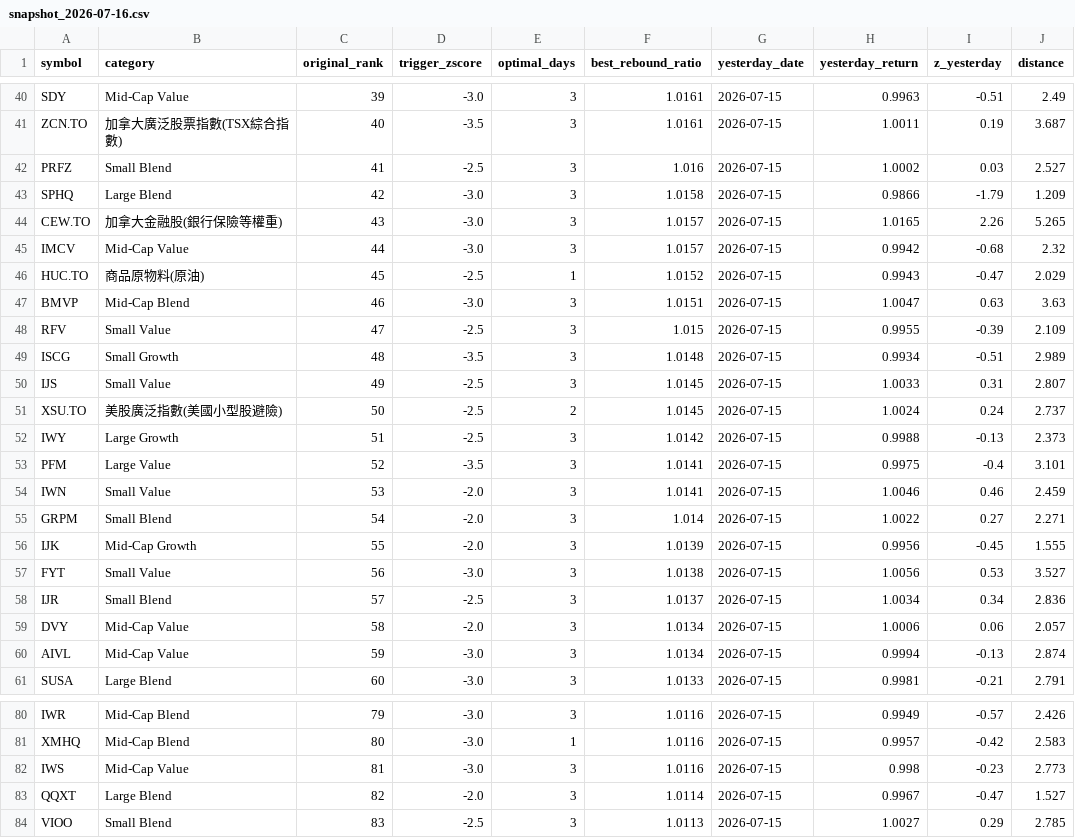
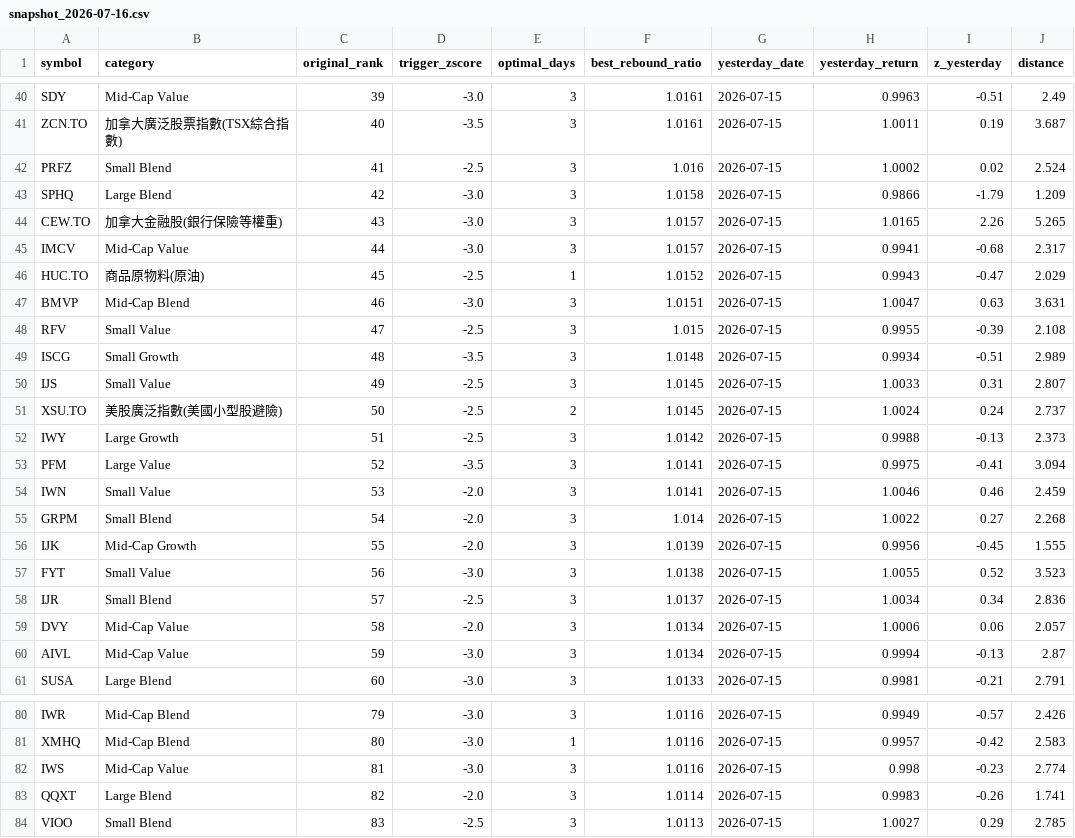
Before and after one commit to flyincloud2001/Rebound_Stock_Selection_Model, a CSV file: data/snapshot_2026-07-16.csv, drawn as a sheet; only a part is shown, gaps mark what is left out; the diff covers the shown part only.

```diff
--- a/data/snapshot_2026-07-16.csv
+++ b/data/snapshot_2026-07-16.csv
@@ -41,9 +41,9 @@ SDY,Mid-Cap Value,39,-3.0,3,1.0161,2026-07-15,0.9963,-0.51,2.49
 ZCN.TO,加拿大廣泛股票指數(TSX綜合指數),40,-3.5,3,1.0161,2026-07-15,1.0011,0.19,3.687
-PRFZ,Small Blend,41,-2.5,3,1.016,2026-07-15,1.0002,0.03,2.527
+PRFZ,Small Blend,41,-2.5,3,1.016,2026-07-15,1.0002,0.02,2.524
 SPHQ,Large Blend,42,-3.0,3,1.0158,2026-07-15,0.9866,-1.79,1.209
 CEW.TO,加拿大金融股(銀行保險等權重),43,-3.0,3,1.0157,2026-07-15,1.0165,2.26,5.265
-IMCV,Mid-Cap Value,44,-3.0,3,1.0157,2026-07-15,0.9942,-0.68,2.32
+IMCV,Mid-Cap Value,44,-3.0,3,1.0157,2026-07-15,0.9941,-0.68,2.317
 HUC.TO,商品原物料(原油),45,-2.5,1,1.0152,2026-07-15,0.9943,-0.47,2.029
-BMVP,Mid-Cap Blend,46,-3.0,3,1.0151,2026-07-15,1.0047,0.63,3.63
-RFV,Small Value,47,-2.5,3,1.015,2026-07-15,0.9955,-0.39,2.109
+BMVP,Mid-Cap Blend,46,-3.0,3,1.0151,2026-07-15,1.0047,0.63,3.631
+RFV,Small Value,47,-2.5,3,1.015,2026-07-15,0.9955,-0.39,2.108
 ISCG,Small Growth,48,-3.5,3,1.0148,2026-07-15,0.9934,-0.51,2.989
@@ -52,10 +52,10 @@ XSU.TO,美股廣泛指數(美國小型股避險),50,-2.5,2,1.0145,2026-07-15,1.0
 IWY,Large Growth,51,-2.5,3,1.0142,2026-07-15,0.9988,-0.13,2.373
-PFM,Large Value,52,-3.5,3,1.0141,2026-07-15,0.9975,-0.4,3.101
+PFM,Large Value,52,-3.5,3,1.0141,2026-07-15,0.9975,-0.41,3.094
 IWN,Small Value,53,-2.0,3,1.0141,2026-07-15,1.0046,0.46,2.459
-GRPM,Small Blend,54,-2.0,3,1.014,2026-07-15,1.0022,0.27,2.271
+GRPM,Small Blend,54,-2.0,3,1.014,2026-07-15,1.0022,0.27,2.268
 IJK,Mid-Cap Growth,55,-2.0,3,1.0139,2026-07-15,0.9956,-0.45,1.555
-FYT,Small Value,56,-3.0,3,1.0138,2026-07-15,1.0056,0.53,3.527
+FYT,Small Value,56,-3.0,3,1.0138,2026-07-15,1.0055,0.52,3.523
 IJR,Small Blend,57,-2.5,3,1.0137,2026-07-15,1.0034,0.34,2.836
 DVY,Mid-Cap Value,58,-2.0,3,1.0134,2026-07-15,1.0006,0.06,2.057
-AIVL,Mid-Cap Value,59,-3.0,3,1.0134,2026-07-15,0.9994,-0.13,2.874
+AIVL,Mid-Cap Value,59,-3.0,3,1.0134,2026-07-15,0.9994,-0.13,2.87
 SUSA,Large Blend,60,-3.0,3,1.0133,2026-07-15,0.9981,-0.21,2.791
@@ -81,4 +81,4 @@ IWR,Mid-Cap Blend,79,-3.0,3,1.0116,2026-07-15,0.9949,-0.57,2.426
 XMHQ,Mid-Cap Blend,80,-3.0,1,1.0116,2026-07-15,0.9957,-0.42,2.583
-IWS,Mid-Cap Value,81,-3.0,3,1.0116,2026-07-15,0.998,-0.23,2.773
-QQXT,Large Blend,82,-2.0,3,1.0114,2026-07-15,0.9967,-0.47,1.527
+IWS,Mid-Cap Value,81,-3.0,3,1.0116,2026-07-15,0.998,-0.23,2.774
+QQXT,Large Blend,82,-2.0,3,1.0114,2026-07-15,0.9983,-0.26,1.741
 VIOO,Small Blend,83,-2.5,3,1.0113,2026-07-15,1.0027,0.29,2.785
```
Also changed, not shown: 54 edited cells elsewhere in this file.
